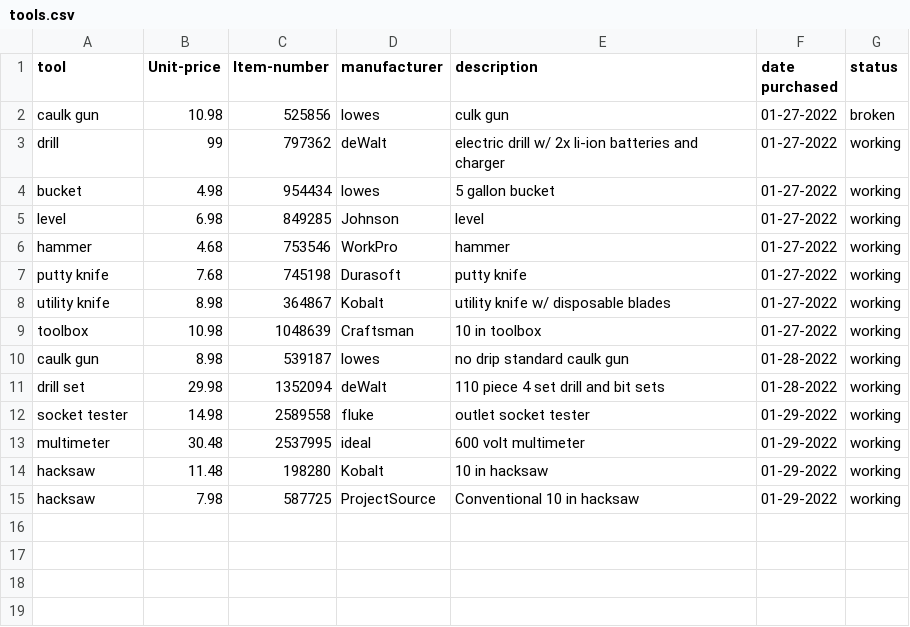
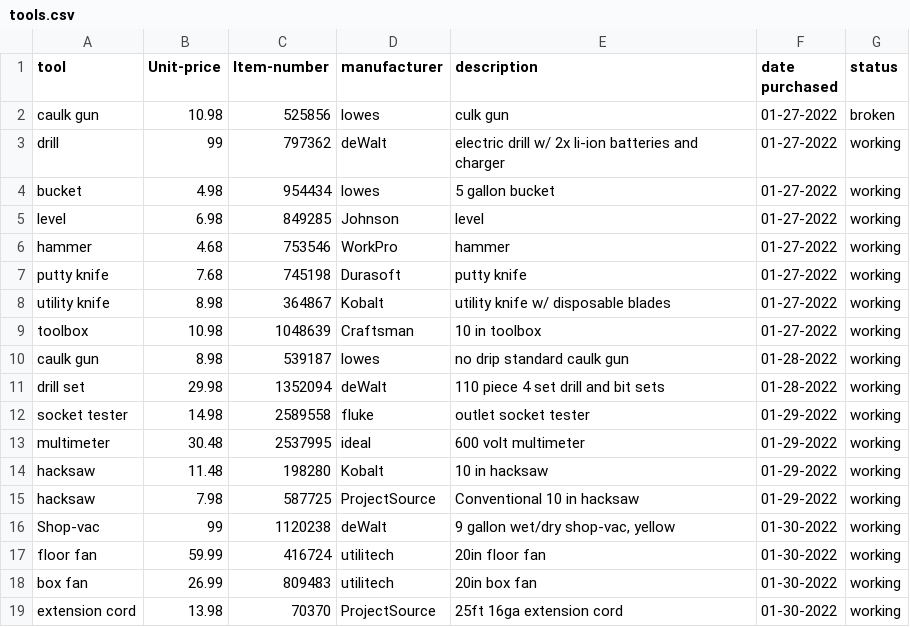
Before and after one commit to ralphorteza/project-hawaii, a CSV file: tools/tools.csv, drawn as a sheet.

Commit message:
add shop-vac and accessories in tools.csv

```diff
--- a/tools/tools.csv
+++ b/tools/tools.csv
@@ -15 +15,5 @@ hacksaw,11.48,198280,Kobalt,10 in hacksaw,01-29-2022,working
 hacksaw ,7.98,587725,ProjectSource,Conventional 10 in hacksaw,01-29-2022,working
+Shop-vac ,99,1120238,deWalt,"9 gallon wet/dry shop-vac, yellow",01-30-2022,working
+floor fan,59.99,416724,utilitech,20in floor fan,01-30-2022,working
+box fan,26.99,809483,utilitech,20in box fan,01-30-2022,working
+extension cord,13.98,70370,ProjectSource,25ft 16ga extension cord,01-30-2022,working
```
